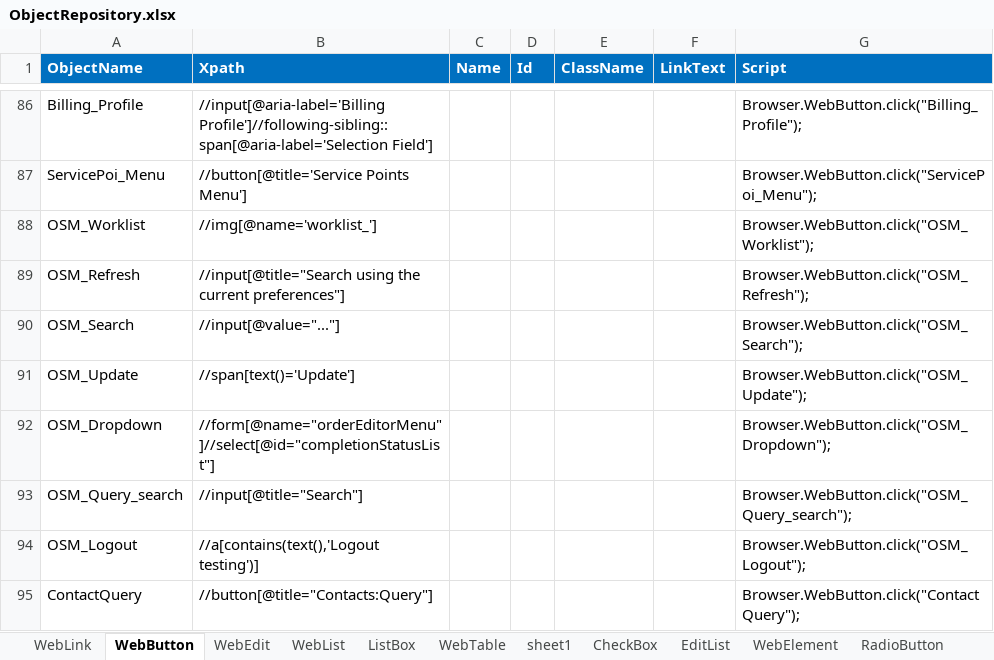
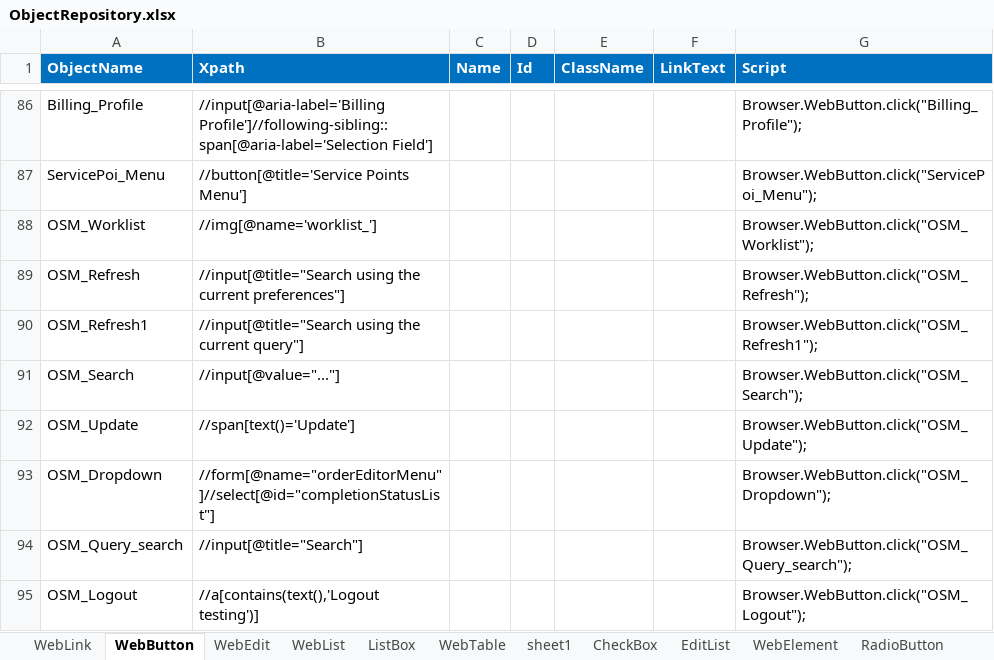
Before and after one commit to VFQA/VFQA_Business, an Excel workbook: Framework/Storage/ObjectRepository.xlsx, sheet WebButton, drawn as a sheet; only a part is shown, gaps mark what is left out; the shorter side is filled out with more unchanged rows; values as stored, in another font and other column widths than the file's, no borders; conditional formats not drawn; the diff names each change by its address in the sheet, - before the commit and + after, or states it on an @@ line.

```diff
--- a/Framework/Storage/ObjectRepository.xlsx (sheet WebButton)
+++ b/Framework/Storage/ObjectRepository.xlsx (sheet WebButton)
+row 90: OSM_Refresh1 | //input[@title="Search using the current query"] |  |  |  |  | Browser.WebButton.click("OSM_Refresh1");
```
Also changed, not shown: Directory/VFQA_TestDesign.xlsm, 5 other files.
